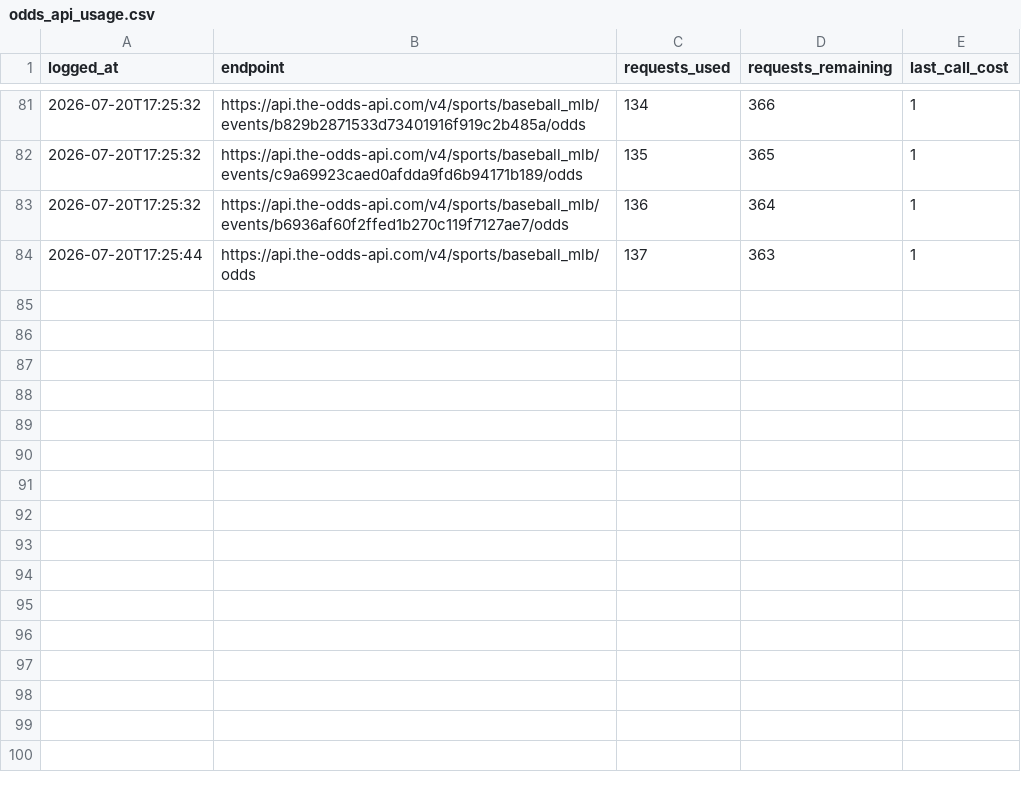
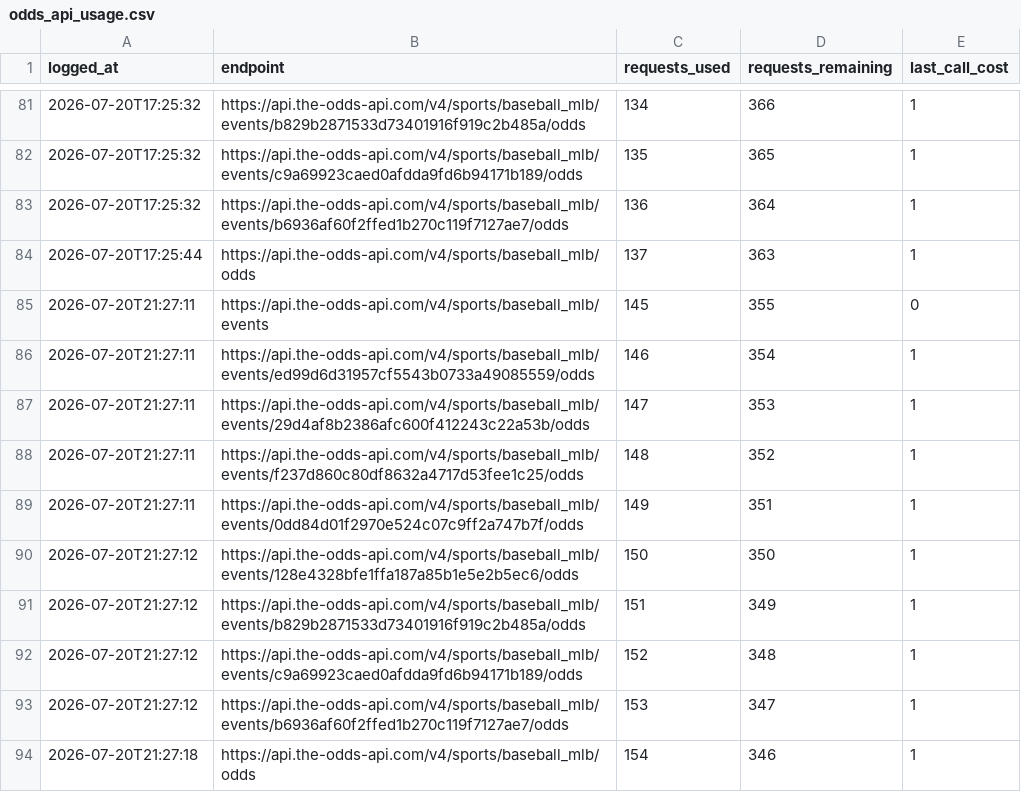
Before and after one commit to jackgoad05-afk/mlb-k-props, a CSV file: output/odds_api_usage.csv, drawn as a sheet; only a part is shown, gaps mark what is left out.

```diff
--- a/output/odds_api_usage.csv
+++ b/output/odds_api_usage.csv
@@ -84 +84,11 @@ logged_at,endpoint,requests_used,requests_remaining,last_call_cost
 2026-07-20T17:25:44,https://api.the-odds-api.com/v4/sports/baseball_mlb/odds,137,363,1
+2026-07-20T21:27:11,https://api.the-odds-api.com/v4/sports/baseball_mlb/events,145,355,0
+2026-07-20T21:27:11,https://api.the-odds-api.com/v4/sports/baseball_mlb/events/ed99d6d31957cf5543b0733a49085559/odds,146,354,1
+2026-07-20T21:27:11,https://api.the-odds-api.com/v4/sports/baseball_mlb/events/29d4af8b2386afc600f412243c22a53b/odds,147,353,1
+2026-07-20T21:27:11,https://api.the-odds-api.com/v4/sports/baseball_mlb/events/f237d860c80df8632a4717d53fee1c25/odds,148,352,1
+2026-07-20T21:27:11,https://api.the-odds-api.com/v4/sports/baseball_mlb/events/0dd84d01f2970e524c07c9ff2a747b7f/odds,149,351,1
+2026-07-20T21:27:12,https://api.the-odds-api.com/v4/sports/baseball_mlb/events/128e4328bfe1ffa187a85b1e5e2b5ec6/odds,150,350,1
+2026-07-20T21:27:12,https://api.the-odds-api.com/v4/sports/baseball_mlb/events/b829b2871533d73401916f919c2b485a/odds,151,349,1
+2026-07-20T21:27:12,https://api.the-odds-api.com/v4/sports/baseball_mlb/events/c9a69923caed0afdda9fd6b94171b189/odds,152,348,1
+2026-07-20T21:27:12,https://api.the-odds-api.com/v4/sports/baseball_mlb/events/b6936af60f2ffed1b270c119f7127ae7/odds,153,347,1
+2026-07-20T21:27:18,https://api.the-odds-api.com/v4/sports/baseball_mlb/odds,154,346,1
```
Also changed, not shown: output/ks_daily_matched.csv, output/ks_daily_scores.csv, 2 other files.
